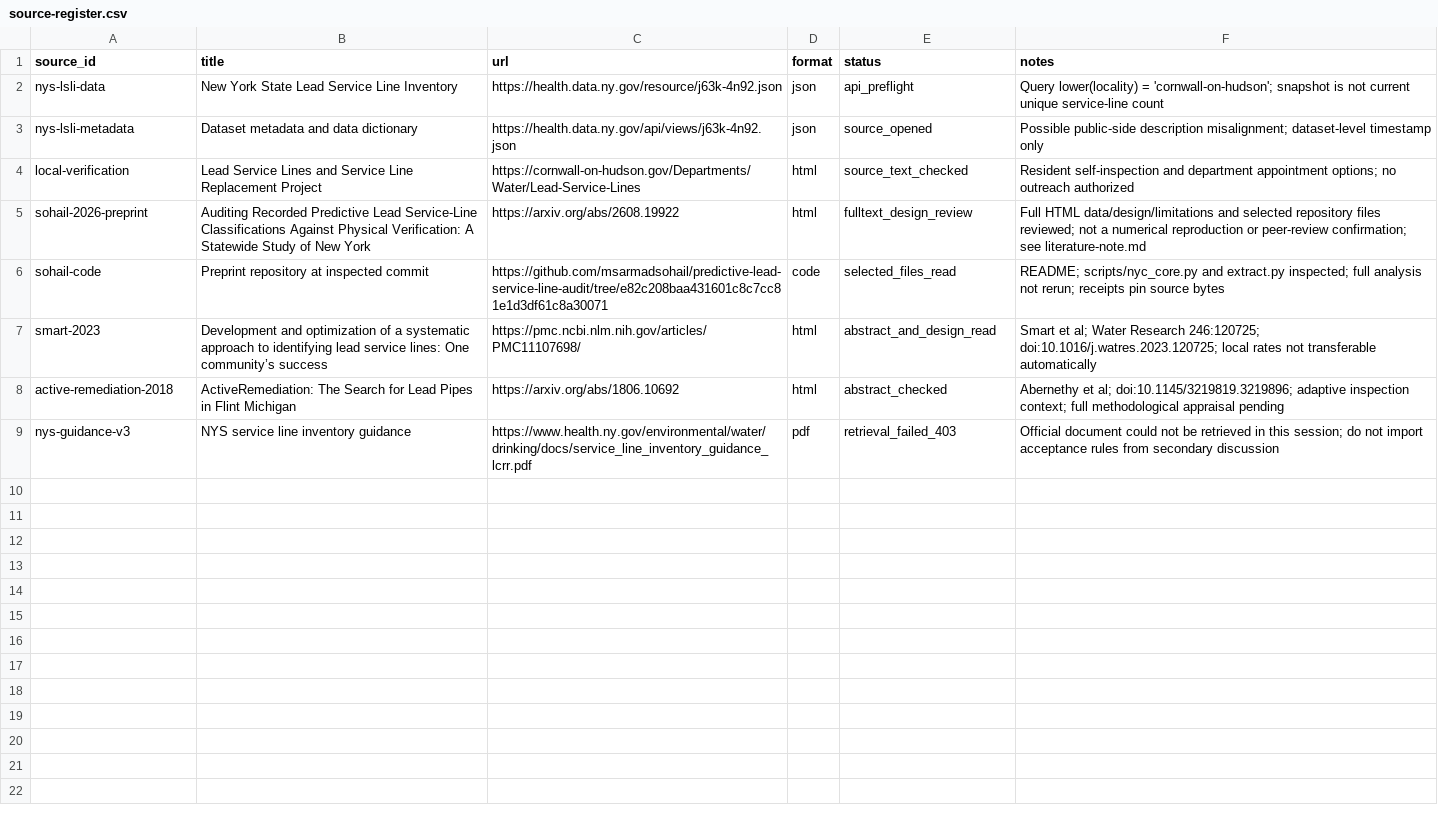
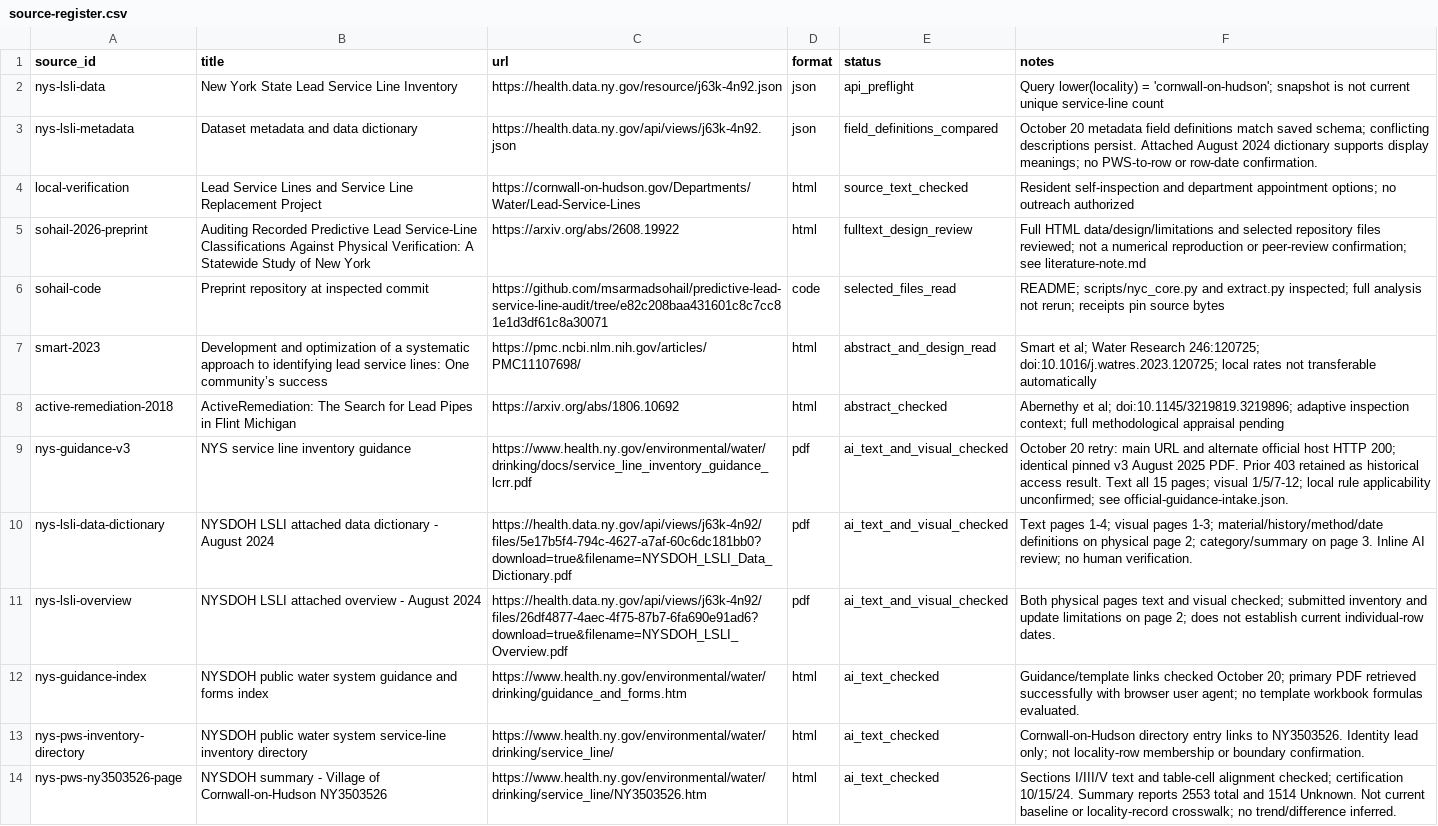
Before and after one commit to stevenchenjy/cornwall-service-line-verification, a CSV file: research/source-register.csv, drawn as a sheet.

```diff
--- a/research/source-register.csv
+++ b/research/source-register.csv
@@ -2,3 +2,3 @@ source_id,title,url,format,status,notes
 nys-lsli-data,New York State Lead Service Line Inventory,https://health.data.ny.gov/resource/j63k-4n92.json,json,api_preflight,Query lower(locality) = 'cornwall-on-hudson'; snapshot is not current unique service-line count
-nys-lsli-metadata,Dataset metadata and data dictionary,https://health.data.ny.gov/api/views/j63k-4n92.json,json,source_opened,Possible public-side description misalignment; dataset-level timestamp only
+nys-lsli-metadata,Dataset metadata and data dictionary,https://health.data.ny.gov/api/views/j63k-4n92.json,json,field_definitions_compared,October 20 metadata field definitions match saved schema; conflicting descriptions persist. Attached August 2024 dictionary supports display meanings; no PWS-to-row or row-date confirmation.
 local-verification,Lead Service Lines and Service Line Replacement Project,https://cornwall-on-hudson.gov/Departments/Water/Lead-Service-Lines,html,source_text_checked,Resident self-inspection and department appointment options; no outreach authorized
@@ -8,2 +8,7 @@ smart-2023,Development and optimization of a systematic approach to identifying
 active-remediation-2018,ActiveRemediation: The Search for Lead Pipes in Flint Michigan,https://arxiv.org/abs/1806.10692,html,abstract_checked,Abernethy et al; doi:10.1145/3219819.3219896; adaptive inspection context; full methodological appraisal pending
-nys-guidance-v3,NYS service line inventory guidance,https://www.health.ny.gov/environmental/water/drinking/docs/service_line_inventory_guidance_lcrr.pdf,pdf,retrieval_failed_403,Official document could not be retrieved in this session; do not import acceptance rules from secondary discussion
+nys-guidance-v3,NYS service line inventory guidance,https://www.health.ny.gov/environmental/water/drinking/docs/service_line_inventory_guidance_lcrr.pdf,pdf,ai_text_and_visual_checked,October 20 retry: main URL and alternate official host HTTP 200; identical pinned v3 August 2025 PDF. Prior 403 retained as historical access result. Text all 15 pages; visual 1/5/7-12; local rule applicability unconfirmed; see official-guidance-intake.json.
+nys-lsli-data-dictionary,NYSDOH LSLI attached data dictionary - August 2024,https://health.data.ny.gov/api/views/j63k-4n92/files/5e17b5f4-794c-4627-a7af-60c6dc181bb0?download=true&filename=NYSDOH_LSLI_Data_Dictionary.pdf,pdf,ai_text_and_visual_checked,Text pages 1-4; visual pages 1-3; material/history/method/date definitions on physical page 2; category/summary on page 3. Inline AI review; no human verification.
+nys-lsli-overview,NYSDOH LSLI attached overview - August 2024,https://health.data.ny.gov/api/views/j63k-4n92/files/26df4877-4aec-4f75-87b7-6fa690e91ad6?download=true&filename=NYSDOH_LSLI_Overview.pdf,pdf,ai_text_and_visual_checked,Both physical pages text and visual checked; submitted inventory and update limitations on page 2; does not establish current individual-row dates.
+nys-guidance-index,NYSDOH public water system guidance and forms index,https://www.health.ny.gov/environmental/water/drinking/guidance_and_forms.htm,html,ai_text_checked,Guidance/template links checked October 20; primary PDF retrieved successfully with browser user agent; no template workbook formulas evaluated.
+nys-pws-inventory-directory,NYSDOH public water system service-line inventory directory,https://www.health.ny.gov/environmental/water/drinking/service_line/,html,ai_text_checked,Cornwall-on-Hudson directory entry links to NY3503526. Identity lead only; not locality-row membership or boundary confirmation.
+nys-pws-ny3503526-page,NYSDOH summary - Village of Cornwall-on-Hudson NY3503526,https://www.health.ny.gov/environmental/water/drinking/service_line/NY3503526.htm,html,ai_text_checked,Sections I/III/V text and table-cell alignment checked; certification 10/15/24. Summary reports 2553 total and 1514 Unknown. Not current baseline or locality-record crosswalk; no trend/difference inferred.
```
Also changed, not shown: data/manifests/retrievals.csv, research/claim-register.csv, 29 other files.
